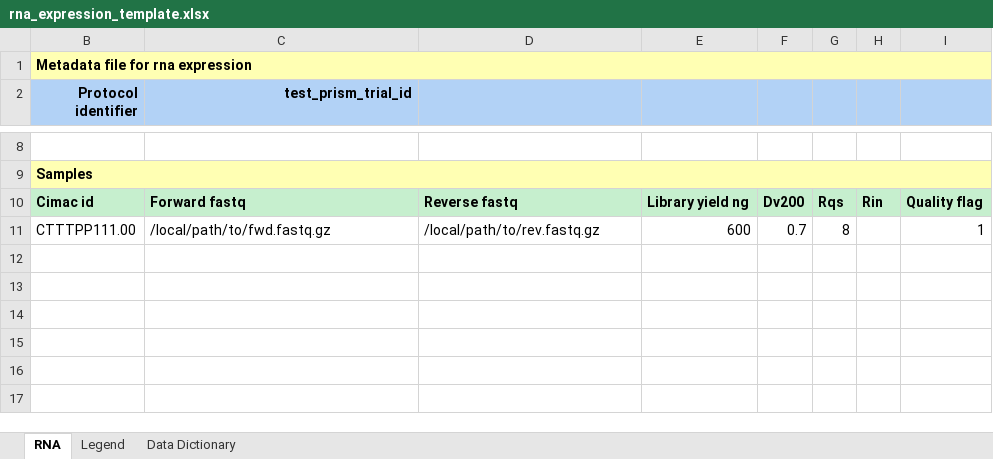
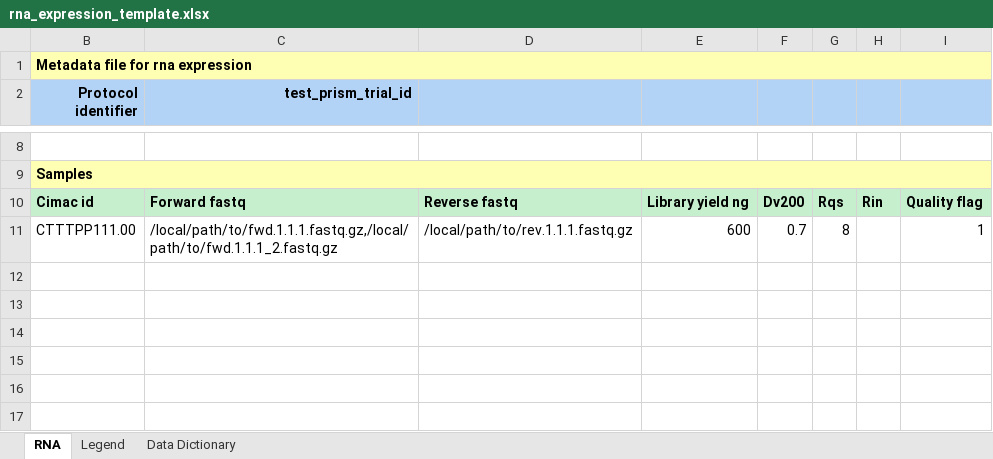
Before and after one commit to CIMAC-CIDC/cidc-schemas, an Excel workbook: template_examples/rna_expression_template.xlsx, sheet RNA, drawn as a sheet; only a part is shown, gaps mark what is left out; values as stored, in another font and other column widths than the file's, no borders; the diff names each change by its address in the sheet, - before the commit and + after, or states it on an @@ line.

```diff
--- a/template_examples/rna_expression_template.xlsx (sheet RNA)
+++ b/template_examples/rna_expression_template.xlsx (sheet RNA)
-C11 (test_prism_trial_id): /local/path/to/fwd.fastq.gz
+C11 (test_prism_trial_id): /local/path/to/fwd.1.1.1.fastq.gz,/local/path/to/fwd.1.1.1_2.fastq.gz
-D11: /local/path/to/rev.fastq.gz
+D11: /local/path/to/rev.1.1.1.fastq.gz
```
Also changed, not shown: 5 other files.
